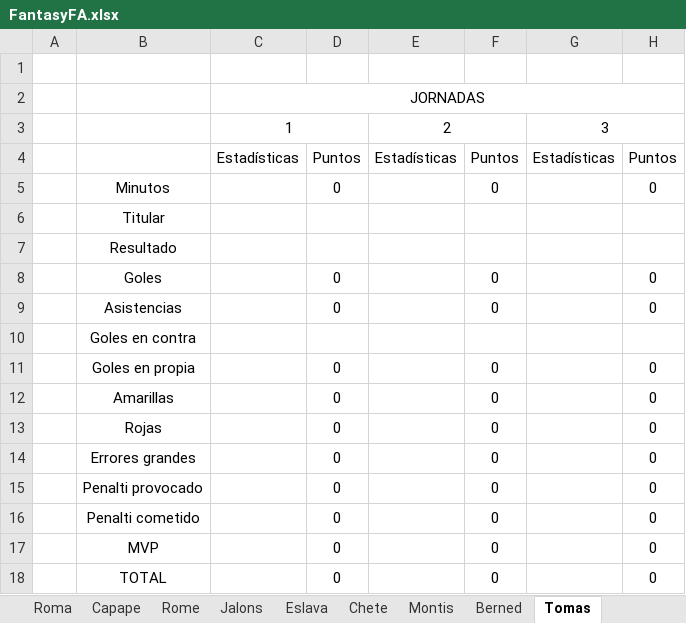
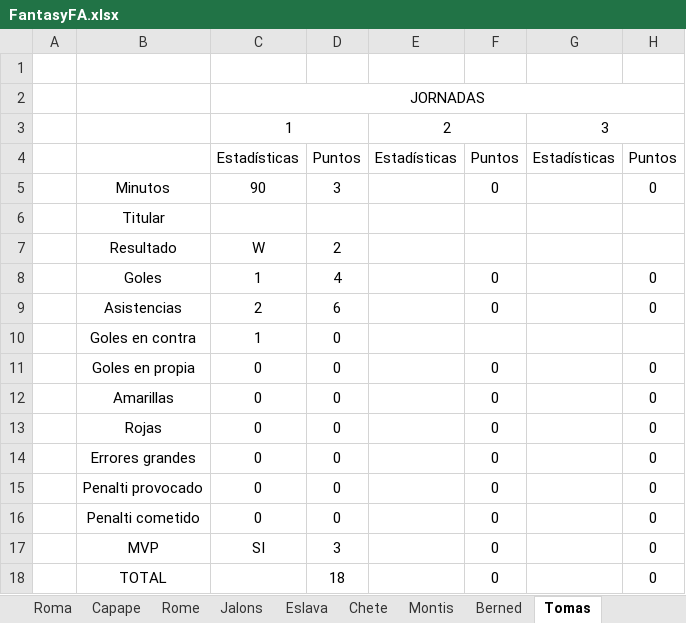
Before and after one commit to Gonzalo-Die/Proyecto-fantasy, an Excel workbook: FantasyFA.xlsx, sheet Tomas, drawn as a sheet; only a part is shown; values as stored, in another font and other column widths than the file's, no borders; the diff names each change by its address in the sheet, - before the commit and + after, or states it on an @@ line.

```diff
--- a/FantasyFA.xlsx (sheet Tomas)
+++ b/FantasyFA.xlsx (sheet Tomas)
-C5: (empty)
+C5: 90
-D5: 0
+D5: 3
-C7: (empty)
+C7: W
-D7: (empty)
+D7: 2
-C8: (empty)
+C8: 1
-D8: 0
+D8: 4
-C9: (empty)
+C9: 2
-D9: 0
+D9: 6
-C10: (empty)
+C10: 1
-D10: (empty)
+D10: 0
-C11:C16: (empty)
+C11:C16: 0
-C17: (empty)
+C17: SI
-D17: 0
+D17: 3
-D18: 0
+D18: 18
```
Also changed, not shown: sheet Estadisticas, sheet Clasificacion, sheet Luis Moreno, sheet Jalons, sheet Jose Luis, sheet Rome, 12 more sheets, formulas that keep their value, 11 other files.
